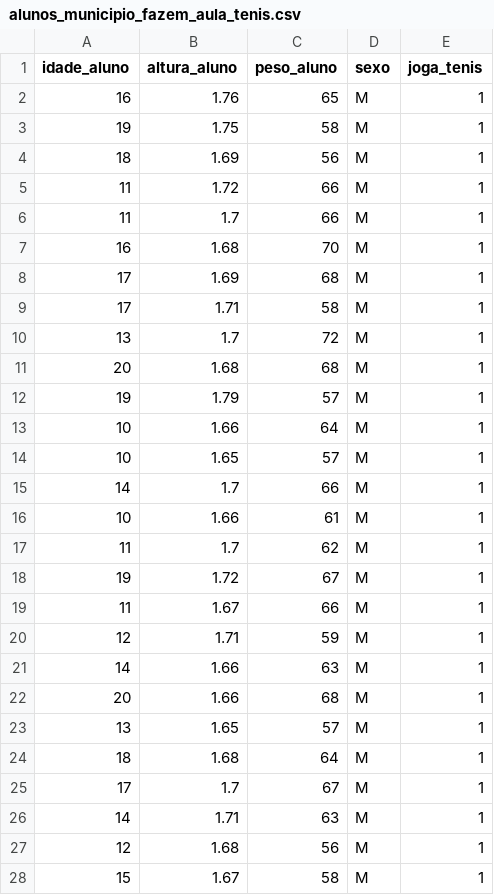
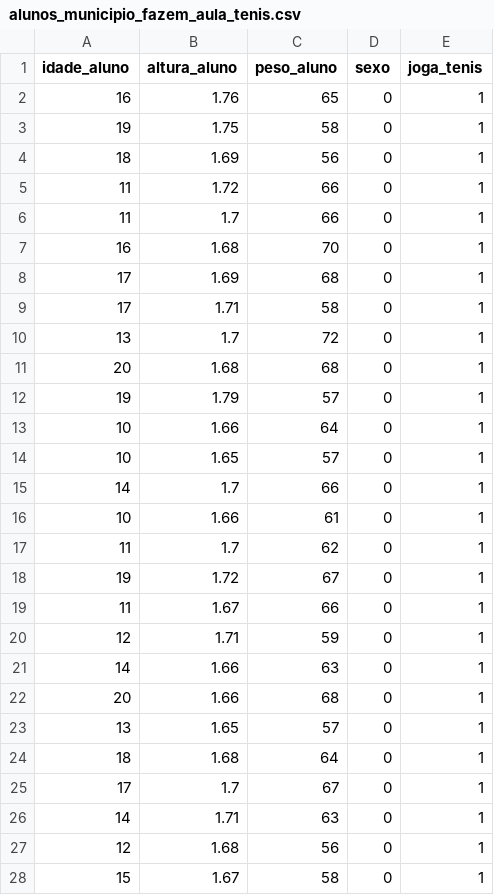
Before and after one commit to HeronCarlos/EDS-UTFPR, a CSV file: MOD_4/PI/alunos_municipio_fazem_aula_tenis.csv, drawn as a sheet; only a part is shown; the diff covers the shown part only.

Commit message:
Add files via upload

```diff
--- a/MOD_4/PI/alunos_municipio_fazem_aula_tenis.csv
+++ b/MOD_4/PI/alunos_municipio_fazem_aula_tenis.csv
@@ -1,28 +1,28 @@
 idade_aluno,altura_aluno,peso_aluno,sexo,joga_tenis
-16,1.76,65,M,1
-19,1.75,58,M,1
-18,1.69,56,M,1
-11,1.72,66,M,1
-11,1.7,66,M,1
-16,1.68,70,M,1
-17,1.69,68,M,1
-17,1.71,58,M,1
-13,1.7,72,M,1
-20,1.68,68,M,1
-19,1.79,57,M,1
-10,1.66,64,M,1
-10,1.65,57,M,1
-14,1.7,66,M,1
-10,1.66,61,M,1
-11,1.7,62,M,1
-19,1.72,67,M,1
-11,1.67,66,M,1
-12,1.71,59,M,1
-14,1.66,63,M,1
-20,1.66,68,M,1
-13,1.65,57,M,1
-18,1.68,64,M,1
-17,1.7,67,M,1
-14,1.71,63,M,1
-12,1.68,56,M,1
-15,1.67,58,M,1
+16,1.76,65,0,1
+19,1.75,58,0,1
+18,1.69,56,0,1
+11,1.72,66,0,1
+11,1.7,66,0,1
+16,1.68,70,0,1
+17,1.69,68,0,1
+17,1.71,58,0,1
+13,1.7,72,0,1
+20,1.68,68,0,1
+19,1.79,57,0,1
+10,1.66,64,0,1
+10,1.65,57,0,1
+14,1.7,66,0,1
+10,1.66,61,0,1
+11,1.7,62,0,1
+19,1.72,67,0,1
+11,1.67,66,0,1
+12,1.71,59,0,1
+14,1.66,63,0,1
+20,1.66,68,0,1
+13,1.65,57,0,1
+18,1.68,64,0,1
+17,1.7,67,0,1
+14,1.71,63,0,1
+12,1.68,56,0,1
+15,1.67,58,0,1
```
Also changed, not shown: 173 edited cells elsewhere in this file.
